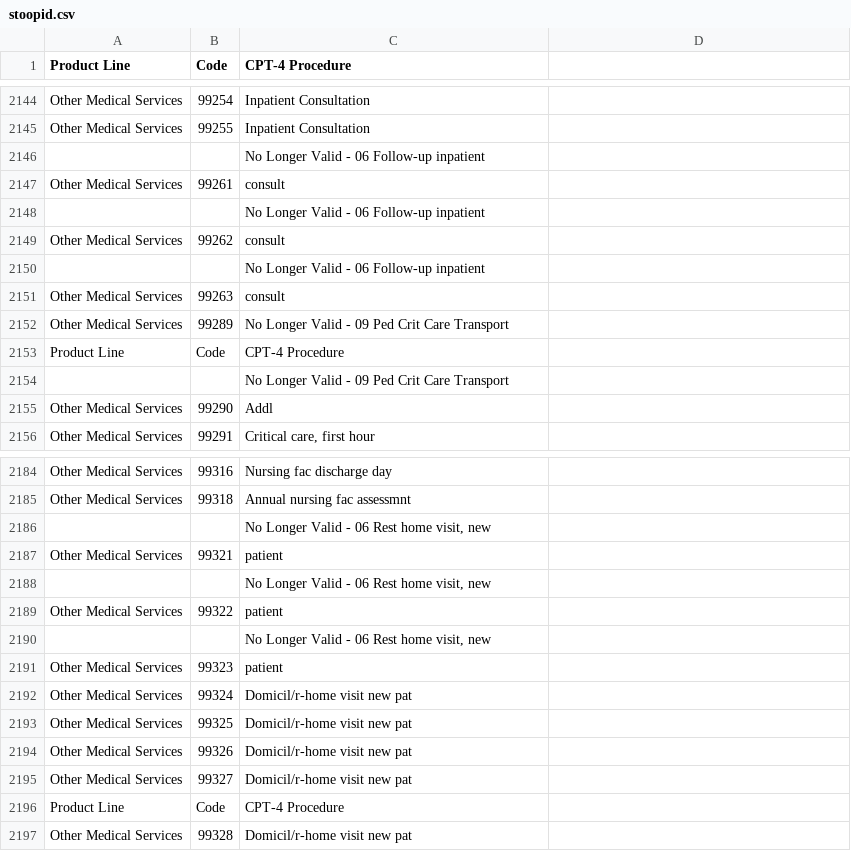
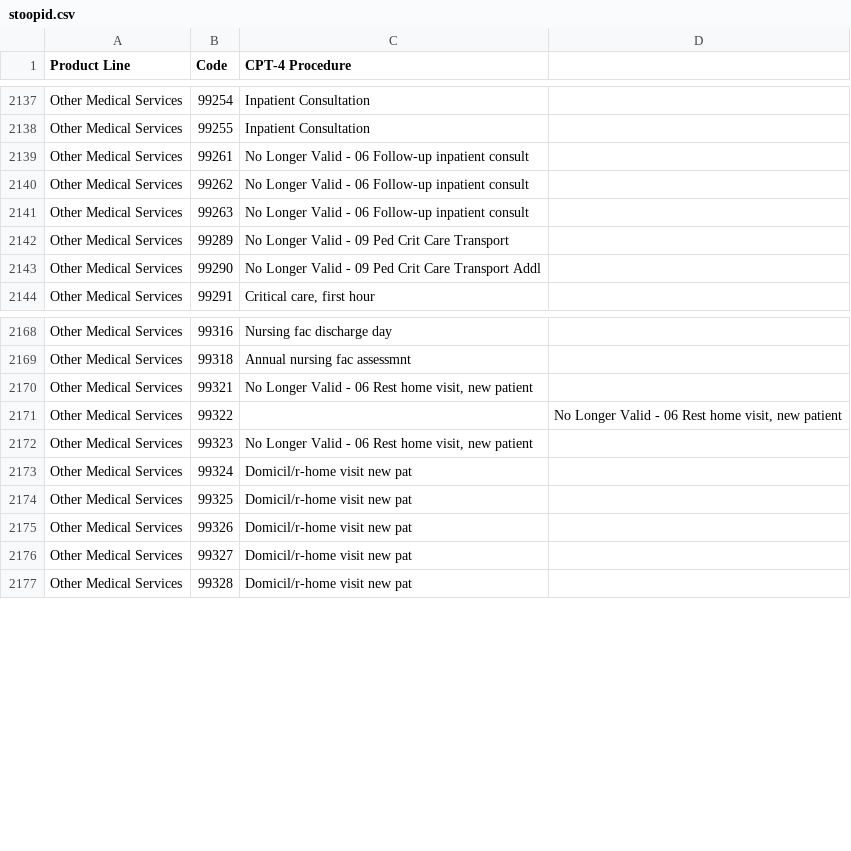
Before and after one commit to doolingdavid/synpuf, a CSV file: stoopid.csv, drawn as a sheet; only a part is shown, gaps mark what is left out; the diff covers the shown part only.

Commit message:
added stoopid.csv

```diff
--- a/stoopid.csv
+++ b/stoopid.csv
@@ -2145,12 +2138,7 @@ Other Medical Services ,99254 ,Inpatient Consultation
 Other Medical Services ,99255 ,Inpatient Consultation
-,,No Longer Valid - 06 Follow-up inpatient
-Other Medical Services ,99261 ,consult
-,,No Longer Valid - 06 Follow-up inpatient
-Other Medical Services ,99262 ,consult
-,,No Longer Valid - 06 Follow-up inpatient
-Other Medical Services ,99263 ,consult
+Other Medical Services ,99261 ,No Longer Valid - 06 Follow-up inpatient consult
+Other Medical Services ,99262 ,No Longer Valid - 06 Follow-up inpatient consult
+Other Medical Services ,99263 ,No Longer Valid - 06 Follow-up inpatient consult
 Other Medical Services ,99289 ,No Longer Valid - 09 Ped Crit Care Transport
-Product Line ,Code ,CPT-4 Procedure
-,,No Longer Valid - 09 Ped Crit Care Transport
-Other Medical Services ,99290 ,Addl
+Other Medical Services ,99290 ,No Longer Valid - 09 Ped Crit Care Transport Addl
 Other Medical Services ,99291 ,"Critical care, first hour"
@@ -2185,8 +2169,5 @@ Other Medical Services ,99316 ,Nursing fac discharge day
 Other Medical Services ,99318 ,Annual nursing fac assessmnt
-,,"No Longer Valid - 06 Rest home visit, new"
-Other Medical Services ,99321 ,patient
-,,"No Longer Valid - 06 Rest home visit, new"
-Other Medical Services ,99322 ,patient
-,,"No Longer Valid - 06 Rest home visit, new"
-Other Medical Services ,99323 ,patient
+Other Medical Services ,99321 ,"No Longer Valid - 06 Rest home visit, new patient"
+Other Medical Services ,99322 ,,"No Longer Valid - 06 Rest home visit, new patient"
+Other Medical Services ,99323 ,"No Longer Valid - 06 Rest home visit, new patient"
 Other Medical Services ,99324 ,Domicil/r-home visit new pat
@@ -2195,3 +2176,2 @@ Other Medical Services ,99326 ,Domicil/r-home visit new pat
 Other Medical Services ,99327 ,Domicil/r-home visit new pat
-Product Line ,Code ,CPT-4 Procedure
 Other Medical Services ,99328 ,Domicil/r-home visit new pat
```
Also changed, not shown: 11 removed rows and 8 edited cells elsewhere in this file.
